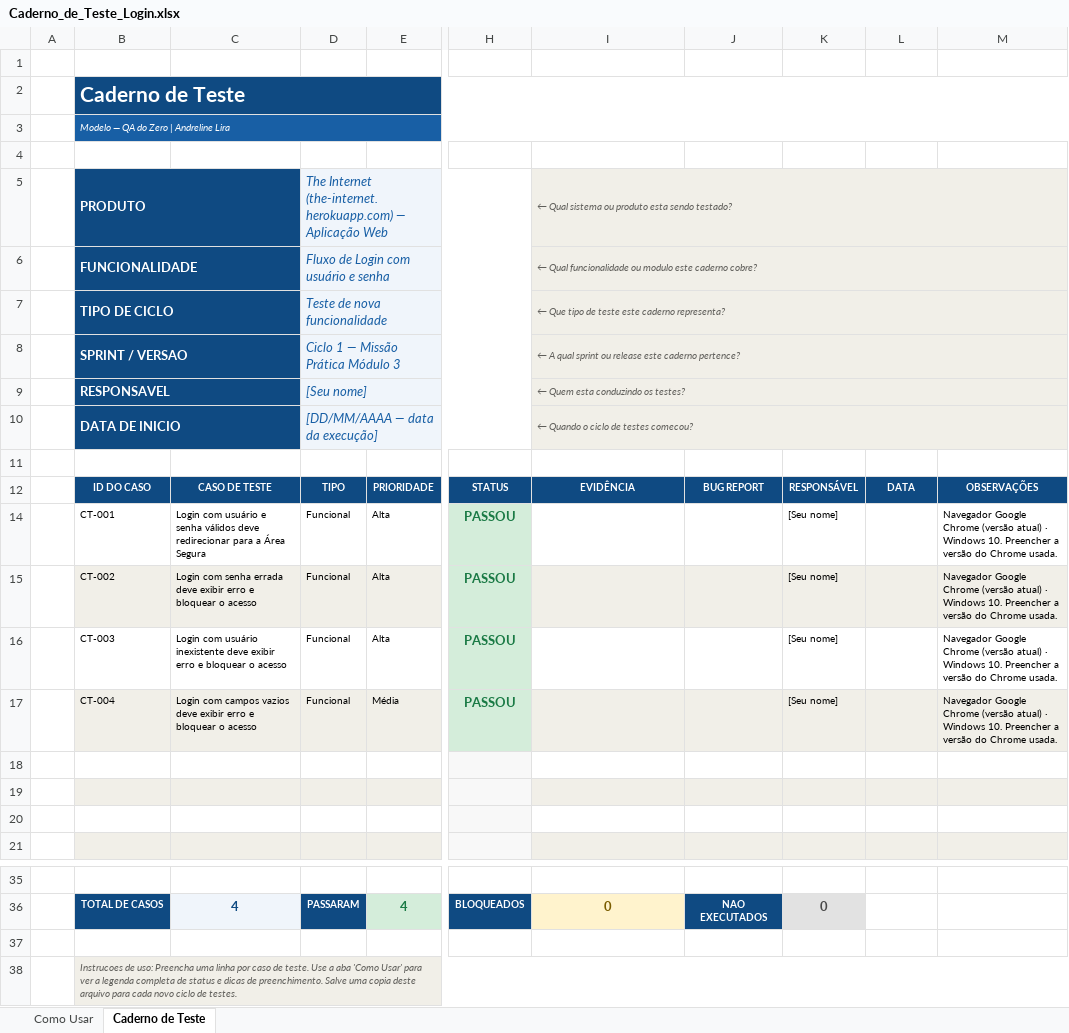
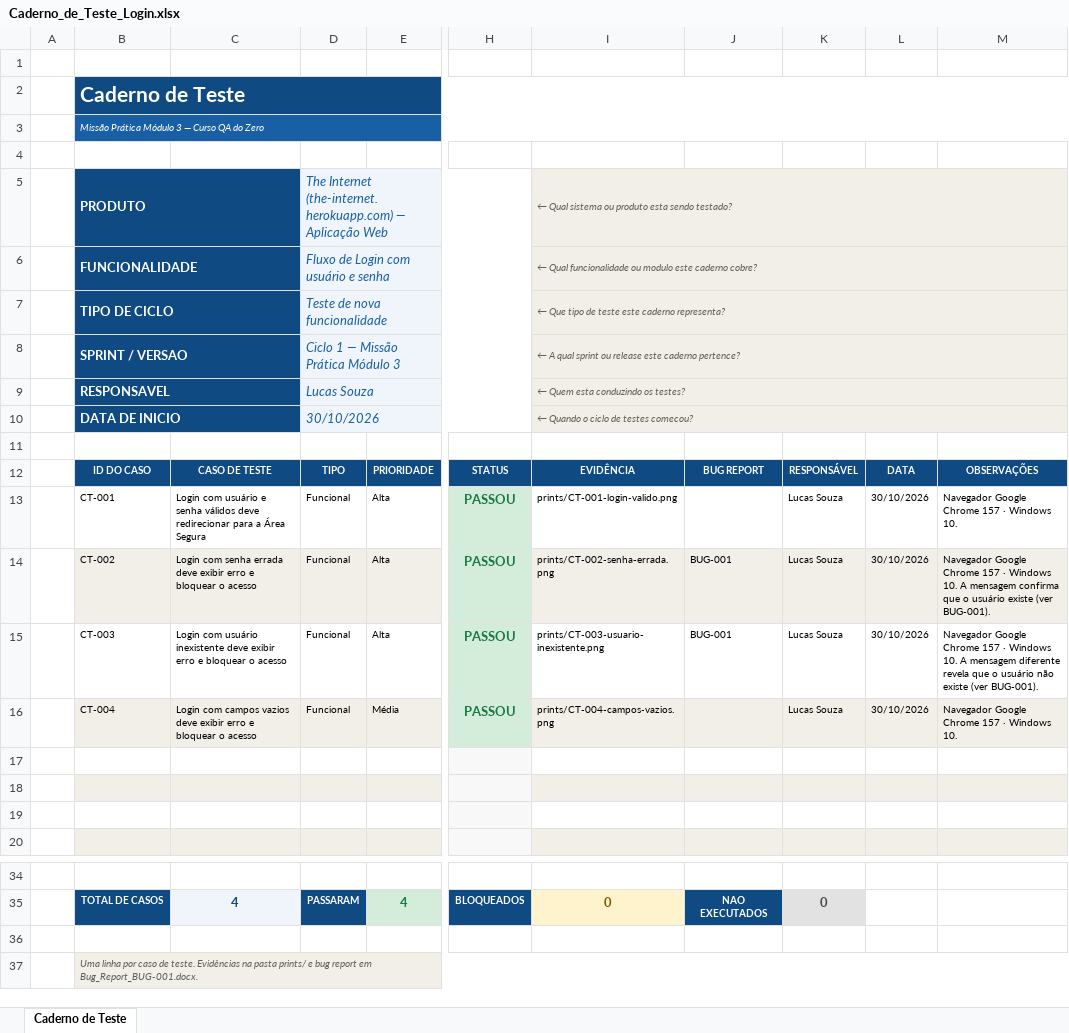
Before and after one commit to lukysous/qa-exercicios-curso-do-zero, an Excel workbook: modulo-3-fluxo-completo-login/Caderno_de_Teste_Login.xlsx, sheet Caderno de Teste, drawn as a sheet; only a part is shown, gaps mark what is left out; values as stored, in another font and other column widths than the file's, no borders; addresses are those after the commit; the diff names each change by its address in the sheet, - before the commit and + after, or states it on an @@ line.

Commit message:
Corrige Módulos 3, 4 e 5: conclusão do Módulo 4, remove aba do curso das planilhas e completa caderno e BUG-001

```diff
--- a/modulo-3-fluxo-completo-login/Caderno_de_Teste_Login.xlsx (sheet Caderno de Teste)
+++ b/modulo-3-fluxo-completo-login/Caderno_de_Teste_Login.xlsx (sheet Caderno de Teste)
-sheet tab: Como Usar
-B3: Modelo — QA do Zero | Andreline Lira
+B3: Missão Prática Módulo 3 — Curso QA do Zero
-D9: [Seu nome]
+D9: Lucas Souza
-D10: [DD/MM/AAAA — data da execução]
+D10: 30/10/2026
-I13: (empty)
+I13: prints/CT-001-login-valido.png
-K13:K16: [Seu nome]
+K13:K16: Lucas Souza
-L13:L16: (empty)
+L13:L16: 30/10/2026
-M13: …Google Chrome (versão atual) · Windows 10. Preencher a versão do Chrome usada.
+M13: …Google Chrome 157 · Windows 10.
-I14: (empty)
+I14: prints/CT-002-senha-errada.png
-J14:J15: (empty)
+J14:J15: BUG-001
-M14: …Google Chrome (versão atual) · Windows 10. Preencher a versão do Chrome usada.
+M14: …Google Chrome 157 · Windows 10. A mensagem confirma que o usuário existe (ver BUG-001).
-I15: (empty)
+I15: prints/CT-003-usuario-inexistente.png
-M15: …Google Chrome (versão atual) · Windows 10. Preencher a versão do Chrome usada.
+M15: …Google Chrome 157 · Windows 10. A mensagem diferente revela que o usuário não existe (ver BUG-001).
-I16: (empty)
+I16: prints/CT-004-campos-vazios.png
-M16: …Google Chrome (versão atual) · Windows 10. Preencher a versão do Chrome usada.
+M16: …Google Chrome 157 · Windows 10.
-B37: Instrucoes de uso: Preencha uma linha por caso de teste. Use a aba 'Como Usar' para ver a legenda completa de status e dicas de preenchimento. Salve uma copia deste arquivo para cada novo ciclo de testes.
+B37: Uma linha por caso de teste. Evidências na pasta prints/ e bug report em Bug_Report_BUG-001.docx.
```
Also changed, not shown: formulas that keep their value, hidden cells, modulo-5-dia-a-dia/Caderno_Exploratorio_Modulo5.xlsx, modulo-5-dia-a-dia/Caderno_Regressivo_Modulo5.xlsx, 3 other files.
